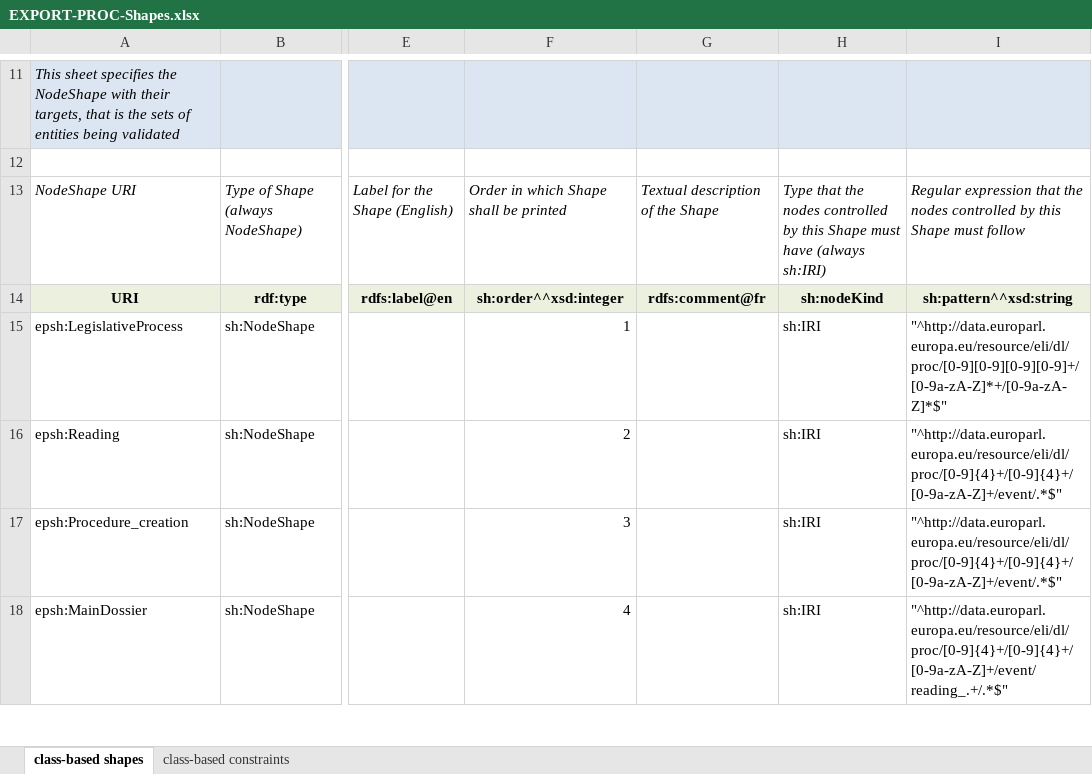
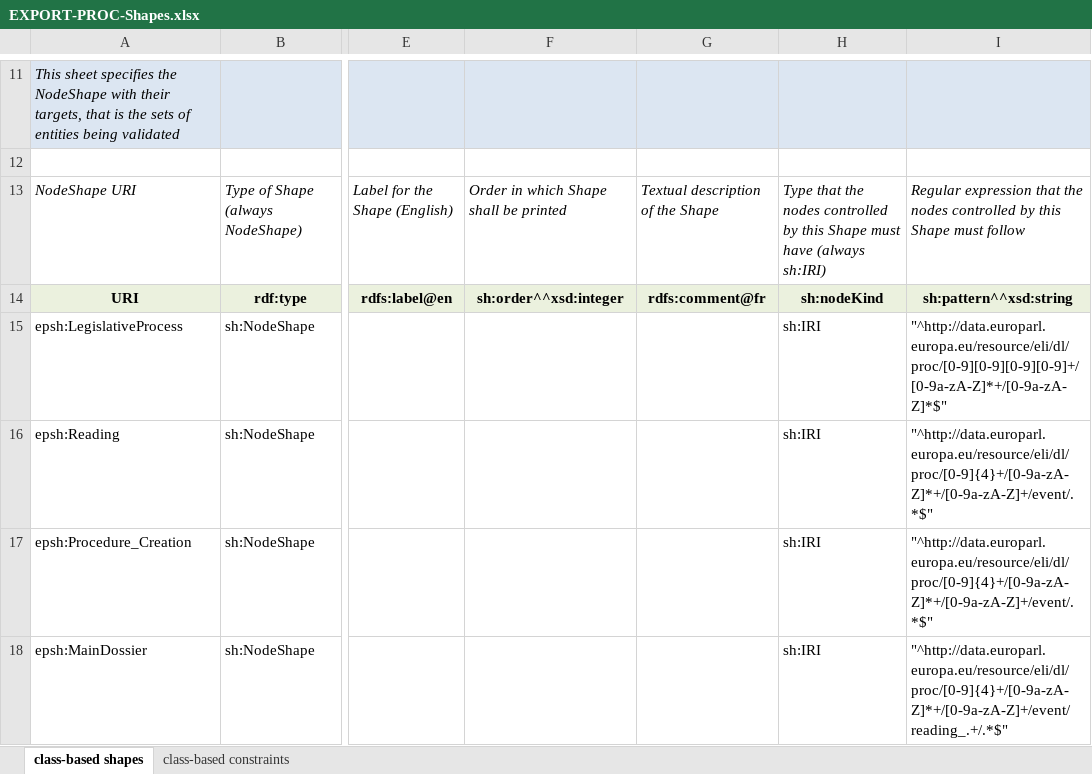
Before and after one commit to sparna-git/ep-graph-poc, an Excel workbook: Subtask5/03-eli-dl-ap-ep-activities/04-SHACL/EXPORT-PROC-Shapes.xlsx, sheet class-based shapes, drawn as a sheet; only a part is shown, gaps mark what is left out; values as stored, in another font and other column widths than the file's, no borders; the diff covers the shown part only; the diff names each change by its address in the sheet, - before the commit and + after, or states it on an @@ line.

```diff
--- a/Subtask5/03-eli-dl-ap-ep-activities/04-SHACL/EXPORT-PROC-Shapes.xlsx (sheet class-based shapes)
+++ b/Subtask5/03-eli-dl-ap-ep-activities/04-SHACL/EXPORT-PROC-Shapes.xlsx (sheet class-based shapes)
-F15: 1
+F15: (empty)
-F16: 2
+F16: (empty)
-I16:I17: "^http://data.europarl.europa.eu/resource/eli/dl/proc/[0-9]{4}+/[0-9]{4}+/[0-9a-zA-Z]+/event/.*$"
+I16:I17: "^http://data.europarl.europa.eu/resource/eli/dl/proc/[0-9]{4}+/[0-9a-zA-Z]*+/[0-9a-zA-Z]+/event/.*$"
-A17: epsh:Procedure_creation
+A17: epsh:Procedure_Creation
-F17: 3
+F17: (empty)
-F18: 4
+F18: (empty)
-I18: "^http://data.europarl.europa.eu/resource/eli/dl/proc/[0-9]{4}+/[0-9]{4}+/[0-9a-zA-Z]+/event/reading_.+/.*$"
+I18: "^http://data.europarl.europa.eu/resource/eli/dl/proc/[0-9]{4}+/[0-9a-zA-Z]*+/[0-9a-zA-Z]+/event/reading_.+/.*$"
```
Also changed, not shown: 2 added rows and 19 edited cells elsewhere in this sheet, sheet class-based constraints, 2 other files.
